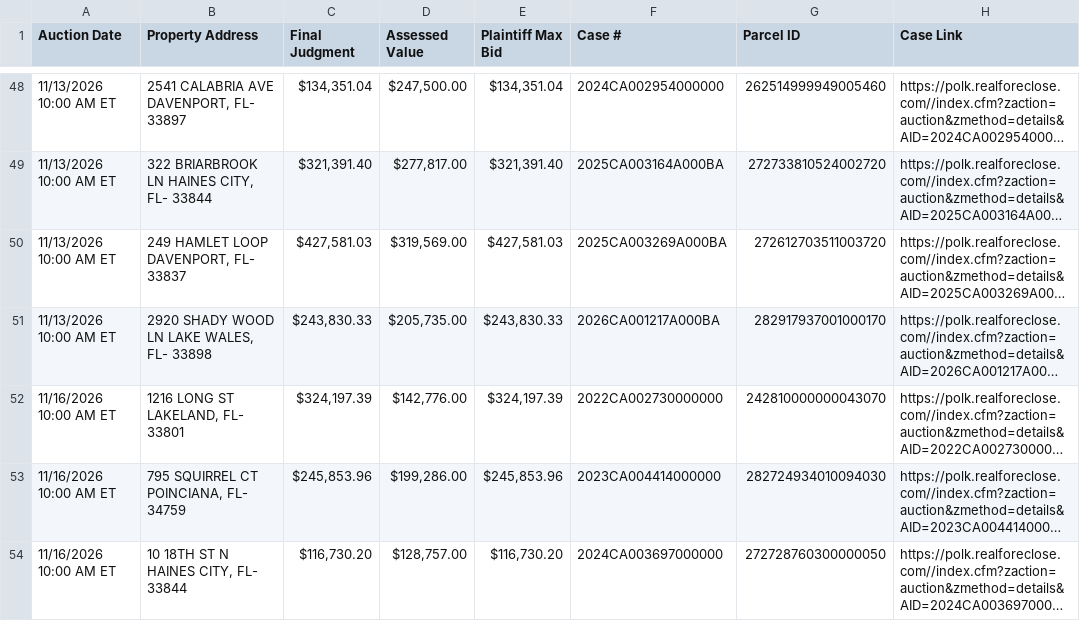
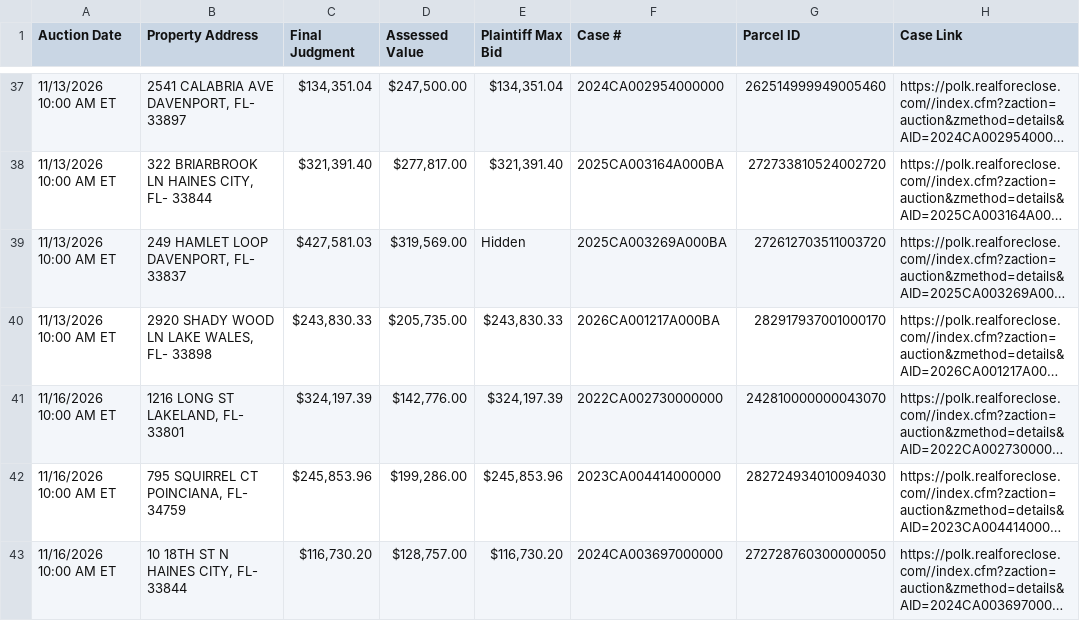
Before and after one commit to figlesias7/realforeclose-polk, a CSV file: data/active_foreclosures.csv, drawn as a sheet; only a part is shown, gaps mark what is left out; long unchanged cells end in …; addresses are those after the commit; the diff covers the shown part only; the diff names each change by its address in the sheet, - before the commit and + after, or states it on an @@ line.

```diff
--- a/data/active_foreclosures.csv
+++ b/data/active_foreclosures.csv
-E39 (Plaintiff Max Bid): $427,581.03
+E39 (Plaintiff Max Bid): Hidden
```
Also changed, not shown: 1 added row, 12 removed rows and 24 edited cells elsewhere in this file, data/all_seen.csv, data/event_log.csv, 3 other files.
